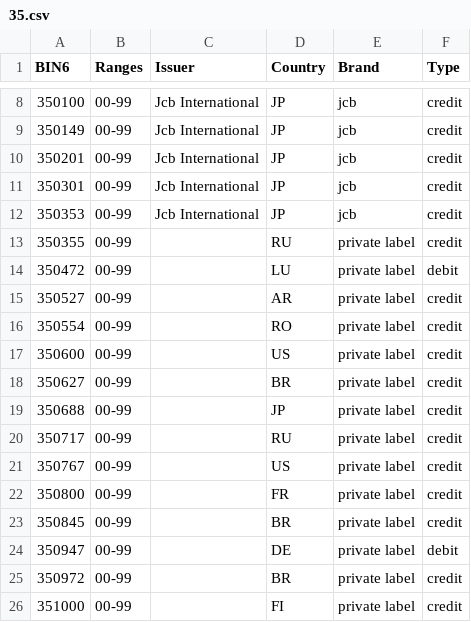
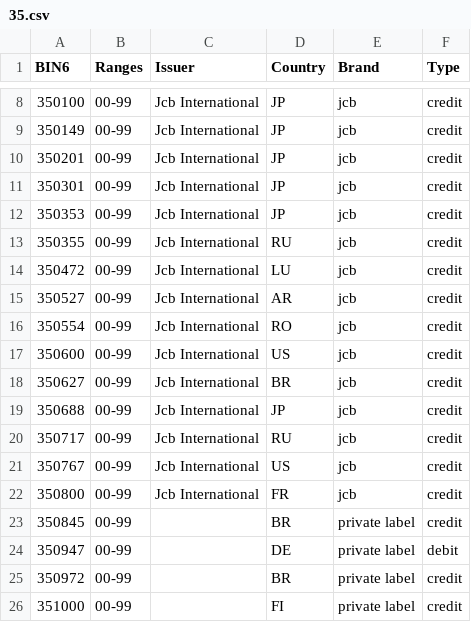
Before and after one commit to Wayproyect/openbiin, a CSV file: functions/data/35.csv, drawn as a sheet; only a part is shown, gaps mark what is left out.

```diff
--- a/functions/data/35.csv
+++ b/functions/data/35.csv
@@ -12,12 +12,12 @@ BIN6,Ranges,Issuer,Country,Brand,Type
 350353,00-99,Jcb International,JP,jcb,credit
-350355,00-99,,RU,private label,credit
-350472,00-99,,LU,private label,debit
-350527,00-99,,AR,private label,credit
-350554,00-99,,RO,private label,credit
-350600,00-99,,US,private label,credit
-350627,00-99,,BR,private label,credit
-350688,00-99,,JP,private label,credit
-350717,00-99,,RU,private label,credit
-350767,00-99,,US,private label,credit
-350800,00-99,,FR,private label,credit
+350355,00-99,Jcb International,RU,jcb,credit
+350472,00-99,Jcb International,LU,jcb,credit
+350527,00-99,Jcb International,AR,jcb,credit
+350554,00-99,Jcb International,RO,jcb,credit
+350600,00-99,Jcb International,US,jcb,credit
+350627,00-99,Jcb International,BR,jcb,credit
+350688,00-99,Jcb International,JP,jcb,credit
+350717,00-99,Jcb International,RU,jcb,credit
+350767,00-99,Jcb International,US,jcb,credit
+350800,00-99,Jcb International,FR,jcb,credit
 350845,00-99,,BR,private label,credit
```
